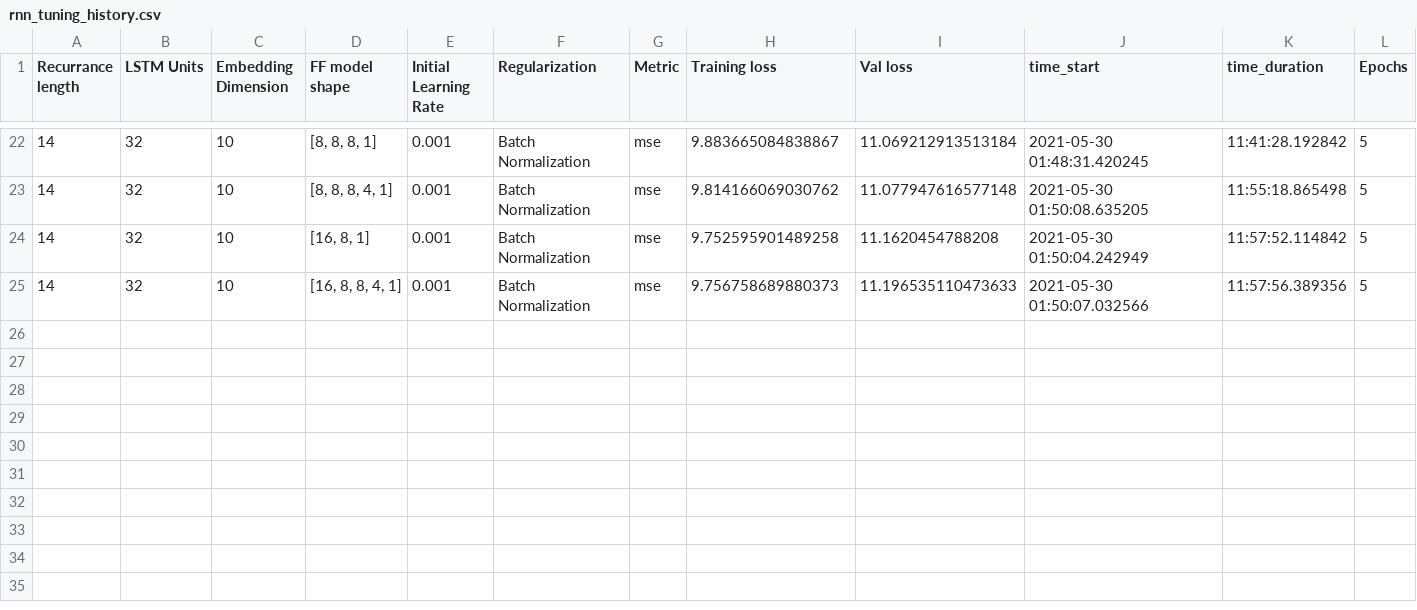
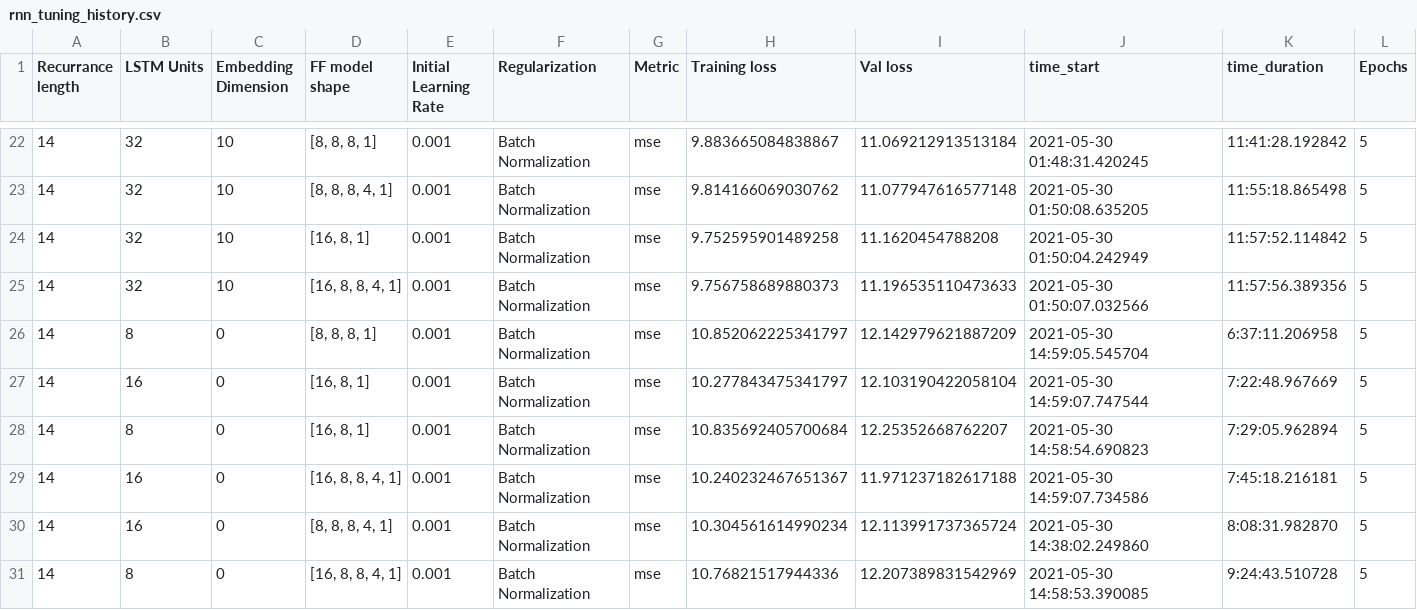
Before and after one commit to aditsharma-projects/RNN-shifts, a CSV file: rnn_tuning_history.csv, drawn as a sheet; only a part is shown, gaps mark what is left out; rows hold the shown columns only; the diff covers the shown part only; the diff names each change by its address in the sheet, - before the commit and + after, or states it on an @@ line.

Commit message:
Conditioned RNN trials

```diff
--- a/rnn_tuning_history.csv
+++ b/rnn_tuning_history.csv
+row 26: 14 | 8 | 0 | [8, 8, 8, 1] | 0.001 | Batch Normalization | mse | 10.852062225341797 | 12.142979621887209 | 2021-05-30 14:59:05.545704 | 6:37:11.206958 | 5
+row 27: 14 | 16 | 0 | [16, 8, 1] | 0.001 | Batch Normalization | mse | 10.277843475341797 | 12.103190422058104 | 2021-05-30 14:59:07.747544 | 7:22:48.967669 | 5
+row 28: 14 | 8 | 0 | [16, 8, 1] | 0.001 | Batch Normalization | mse | 10.835692405700684 | 12.25352668762207 | 2021-05-30 14:58:54.690823 | 7:29:05.962894 | 5
+row 29: 14 | 16 | 0 | [16, 8, 8, 4, 1] | 0.001 | Batch Normalization | mse | 10.240232467651367 | 11.971237182617188 | 2021-05-30 14:59:07.734586 | 7:45:18.216181 | 5
+row 30: 14 | 16 | 0 | [8, 8, 8, 4, 1] | 0.001 | Batch Normalization | mse | 10.304561614990234 | 12.113991737365724 | 2021-05-30 14:38:02.249860 | 8:08:31.982870 | 5
+row 31: 14 | 8 | 0 | [16, 8, 8, 4, 1] | 0.001 | Batch Normalization | mse | 10.76821517944336 | 12.207389831542969 | 2021-05-30 14:58:53.390085 | 9:24:43.510728 | 5
```
Also changed, not shown: 6 added rows elsewhere in this file.
